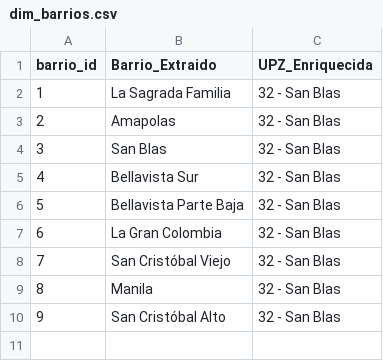
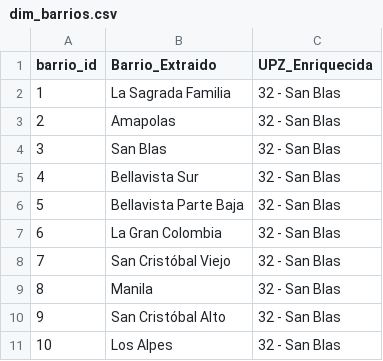
Before and after one commit to coloncolonneideryesid-cmd/convive360-etl, a CSV file: dimensiones/dim_barrios.csv, drawn as a sheet; the diff names each change by its address in the sheet, - before the commit and + after, or states it on an @@ line.

```diff
--- a/dimensiones/dim_barrios.csv
+++ b/dimensiones/dim_barrios.csv
+row 11: 10 | Los Alpes | 32 - San Blas
```
Also changed, not shown: dimensiones/Dim_Lineas_Estrategicas.csv, fact_actividades.csv, 1 other file.
